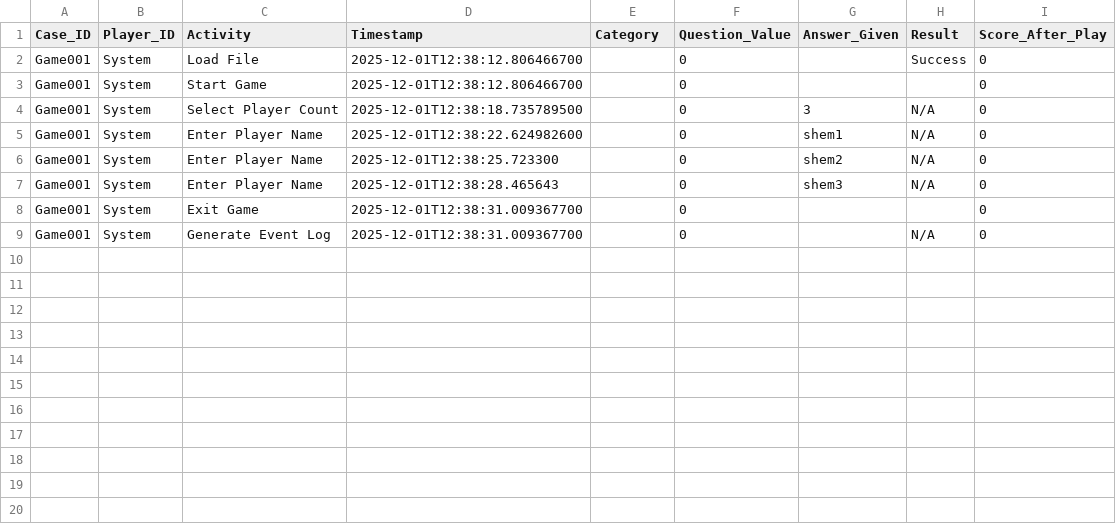
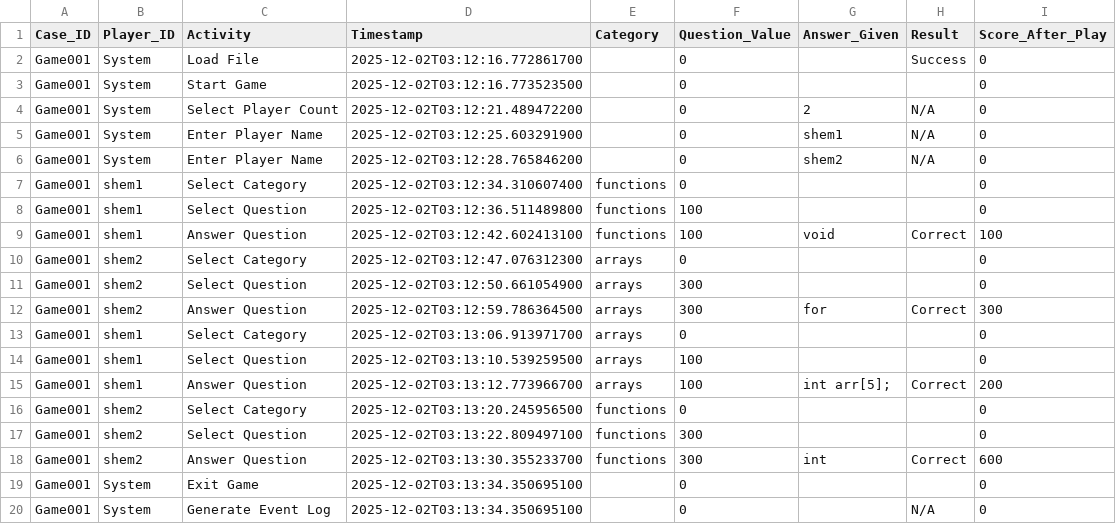
Before and after one commit to NerazimPraetor/COMP3607-Group29-Project, a CSV file: game_event_log.csv, drawn as a sheet.

Commit message:
GameManager update

```diff
--- a/game_event_log.csv
+++ b/game_event_log.csv
@@ -1,9 +1,20 @@
 "Case_ID","Player_ID","Activity","Timestamp","Category","Question_Value","Answer_Given","Result","Score_After_Play"
-"Game001","System","Load File","2025-12-01T12:38:12.806466700","","0","","Success","0"
-"Game001","System","Start Game","2025-12-01T12:38:12.806466700","","0","","","0"
-"Game001","System","Select Player Count","2025-12-01T12:38:18.735789500","","0","3","N/A","0"
-"Game001","System","Enter Player Name","2025-12-01T12:38:22.624982600","","0","shem1","N/A","0"
-"Game001","System","Enter Player Name","2025-12-01T12:38:25.723300","","0","shem2","N/A","0"
-"Game001","System","Enter Player Name","2025-12-01T12:38:28.465643","","0","shem3","N/A","0"
-"Game001","System","Exit Game","2025-12-01T12:38:31.009367700","","0","","","0"
-"Game001","System","Generate Event Log","2025-12-01T12:38:31.009367700","","0","","N/A","0"
+"Game001","System","Load File","2025-12-02T03:12:16.772861700","","0","","Success","0"
+"Game001","System","Start Game","2025-12-02T03:12:16.773523500","","0","","","0"
+"Game001","System","Select Player Count","2025-12-02T03:12:21.489472200","","0","2","N/A","0"
+"Game001","System","Enter Player Name","2025-12-02T03:12:25.603291900","","0","shem1","N/A","0"
+"Game001","System","Enter Player Name","2025-12-02T03:12:28.765846200","","0","shem2","N/A","0"
+"Game001","shem1","Select Category","2025-12-02T03:12:34.310607400","functions","0","","","0"
+"Game001","shem1","Select Question","2025-12-02T03:12:36.511489800","functions","100","","","0"
+"Game001","shem1","Answer Question","2025-12-02T03:12:42.602413100","functions","100","void","Correct","100"
+"Game001","shem2","Select Category","2025-12-02T03:12:47.076312300","arrays","0","","","0"
+"Game001","shem2","Select Question","2025-12-02T03:12:50.661054900","arrays","300","","","0"
+"Game001","shem2","Answer Question","2025-12-02T03:12:59.786364500","arrays","300","for","Correct","300"
+"Game001","shem1","Select Category","2025-12-02T03:13:06.913971700","arrays","0","","","0"
+"Game001","shem1","Select Question","2025-12-02T03:13:10.539259500","arrays","100","","","0"
+"Game001","shem1","Answer Question","2025-12-02T03:13:12.773966700","arrays","100","int arr[5];","Correct","200"
+"Game001","shem2","Select Category","2025-12-02T03:13:20.245956500","functions","0","","","0"
+"Game001","shem2","Select Question","2025-12-02T03:13:22.809497100","functions","300","","","0"
+"Game001","shem2","Answer Question","2025-12-02T03:13:30.355233700","functions","300","int","Correct","600"
+"Game001","System","Exit Game","2025-12-02T03:13:34.350695100","","0","","","0"
+"Game001","System","Generate Event Log","2025-12-02T03:13:34.350695100","","0","","N/A","0"
```
Also changed, not shown: 4 other files.
